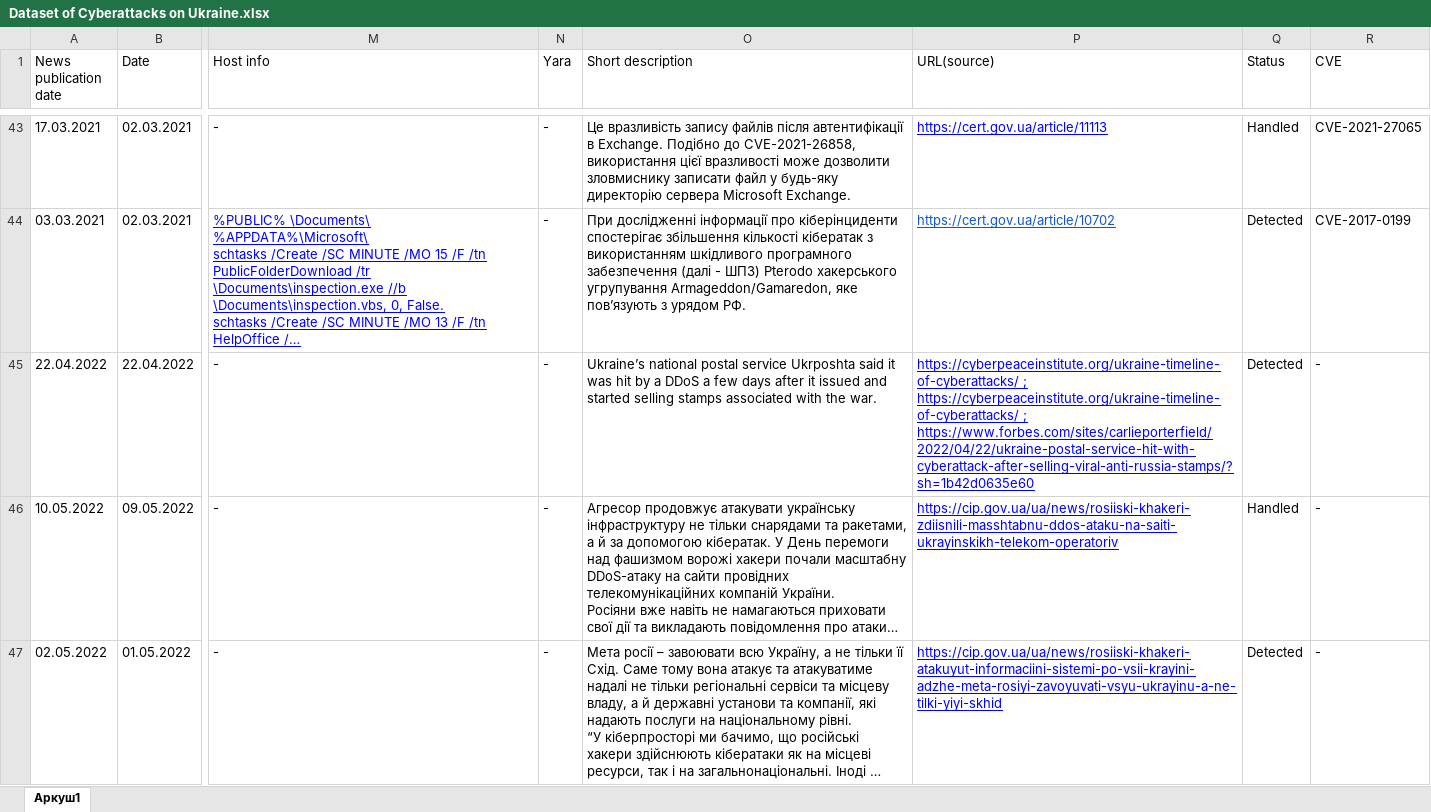
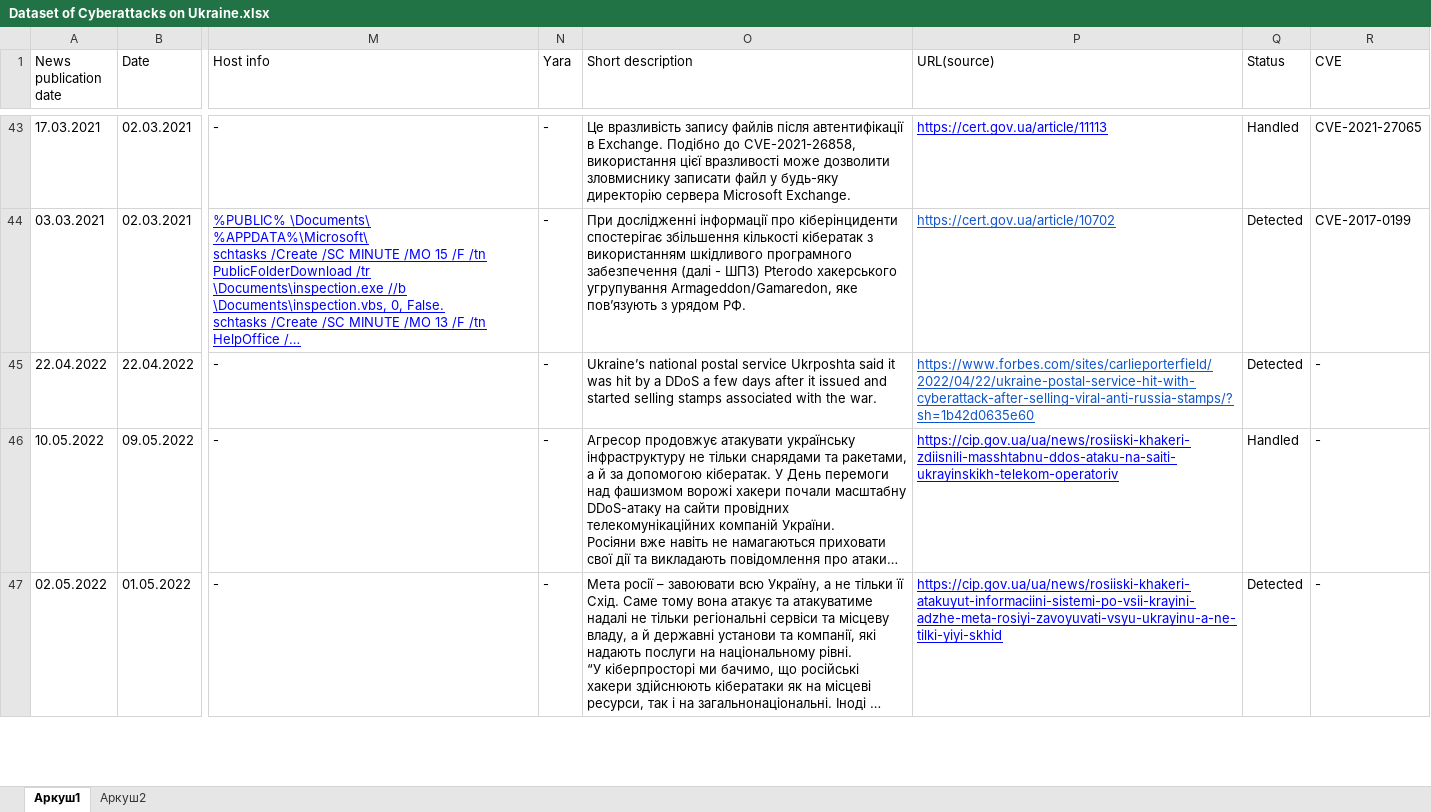
Before and after one commit to sofiyahaletska/Thesis_cyberattacks_on_Ukraine, an Excel workbook: Data/Dataset of Cyberattacks on Ukraine.xlsx, sheet Аркуш1, drawn as a sheet; only a part is shown, gaps mark what is left out; long unchanged cells end in …; values as stored, in another font and other column widths than the file's, no borders; charts and pictures not drawn; ↵ is a line break in a cell; the diff names each change by its address in the sheet, - before the commit and + after, or states it on an @@ line.

```diff
--- a/Data/Dataset of Cyberattacks on Ukraine.xlsx (sheet Аркуш1)
+++ b/Data/Dataset of Cyberattacks on Ukraine.xlsx (sheet Аркуш1)
+sheet tab: Аркуш2
-P45 (URL(source)): https://cyberpeaceinstitute.org/ukraine-timeline-of-cyberattacks/ ; ↵ https://cyberpeaceinstitute.org/ukraine-timeline-of-cyberattacks/ ; ↵ https://www.forbes.com/sites/carlieporterfield/2022/04/22/ukraine-postal-service-hit-with-cyberattack-after-selling-viral-anti-russia-stamps/?sh=1b42d0635e60
+P45 (URL(source)): https://www.forbes.com/sites/carlieporterfield/2022/04/22/ukraine-postal-service-hit-with-cyberattack-after-selling-viral-anti-russia-stamps/?sh=1b42d0635e60
-P45 text colour: #0000FF
+P45 text colour: #1155CC
```
Also changed, not shown: charts or pictures, 1 other file.
